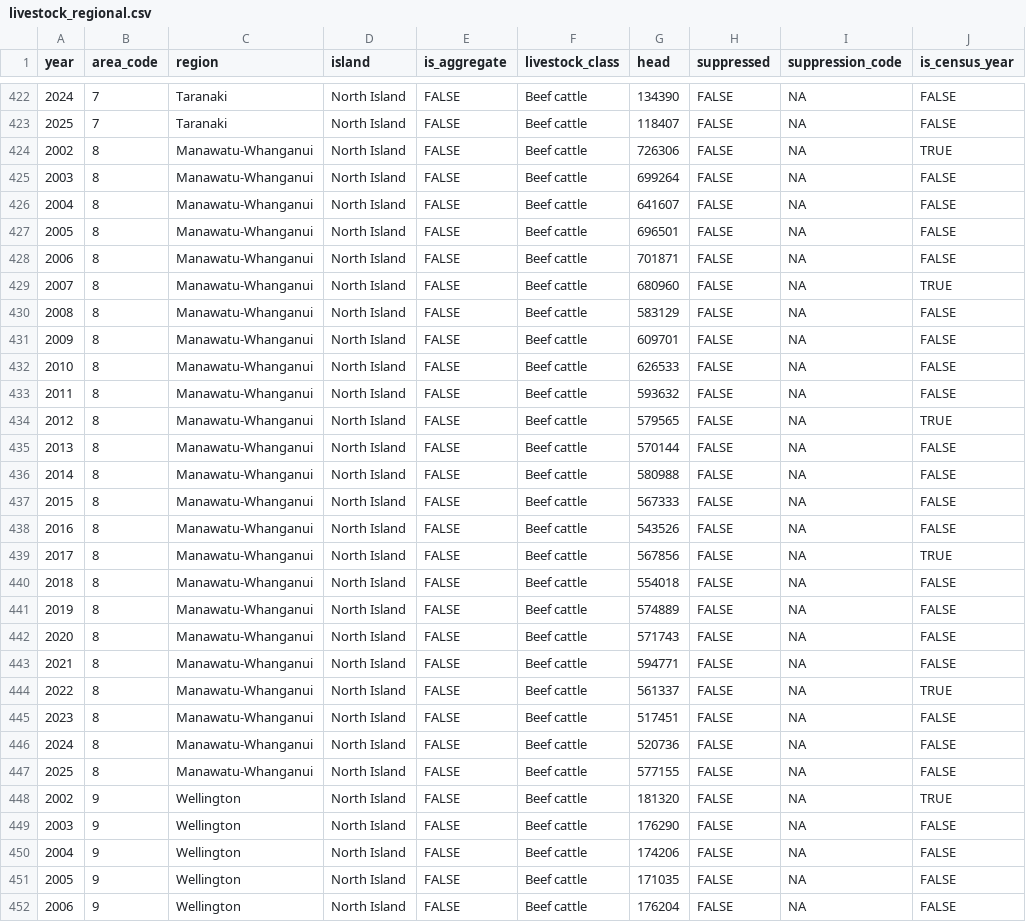
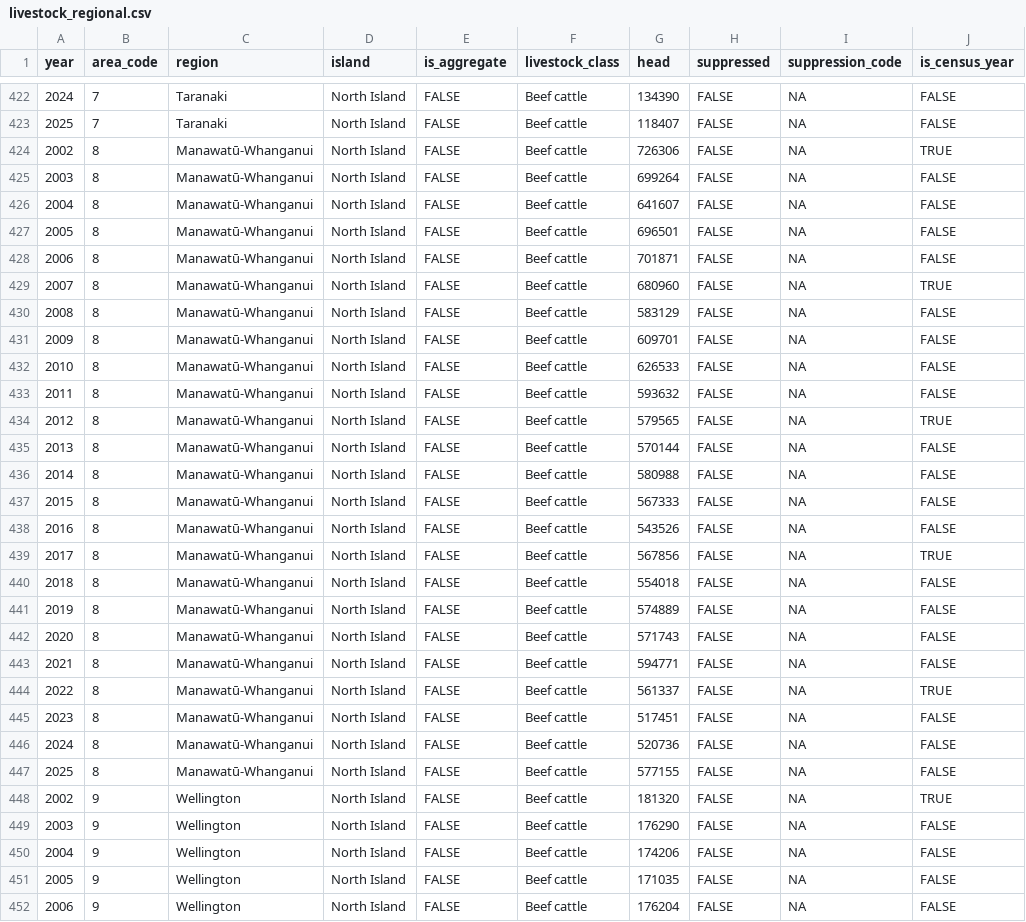
Before and after one commit to Kenchch/nz-sheep-decline-by-region, a CSV file: outputs/livestock_regional.csv, drawn as a sheet; only a part is shown, gaps mark what is left out; the diff covers the shown part only.

Commit message:
Correct region names to SSGA23, gate the extract on its hash, regenerate outputs
The committed outputs/ were produced by an earlier loader than the committed
code: the CSVs carried region names that R/load.R no longer generates, so a
clean checkout would render with a diff. In a repository whose selling point is
reproducibility that is the worst of the defects fixed here.

Three causes, all addressed:

- outputs/livestock_regional.csv was written only by R/load.R, which the
  documented reproduce step never ran. All outputs are now written by one
  script, R/checks.R, so the two documented commands regenerate everything.
- Region names were wrong twice over. A comment claimed they were reproduced
  exactly as Stats NZ publishes them 'in this table', but the extract carries
  numeric codes and no labels at all - the string Canterbury does not appear in
  the file - and the report elsewhere promises that unsourceable statements are
  not made. The names themselves matched neither the codelist nor the standard.
  They now follow SSGA23, verified against the standard itself: Hawke's Bay
  with an apostrophe, Manawatū-Whanganui with a macron. The comment says where
  they came from and notes that Aotearoa Data Explorer still shows the older
  spellings.
- R/load.R now verifies the extract against the SHA-256 recorded in SOURCE.md
  before reading it, so the pinned version is a gate that fails rather than a
  claim in a markdown file.

Also documents that Chatham Islands sits under the South Island because that is
the AREA hierarchy, not geography.

Verified: running Rscript R/checks.R and quarto render on this commit leaves
git status clean.

```diff
--- a/outputs/livestock_regional.csv
+++ b/outputs/livestock_regional.csv
@@ -423,26 +423,26 @@ year,area_code,region,island,is_aggregate,livestock_class,head,suppressed,suppre
 2025,7,Taranaki,North Island,FALSE,Beef cattle,118407,FALSE,NA,FALSE
-2002,8,Manawatu-Whanganui,North Island,FALSE,Beef cattle,726306,FALSE,NA,TRUE
-2003,8,Manawatu-Whanganui,North Island,FALSE,Beef cattle,699264,FALSE,NA,FALSE
-2004,8,Manawatu-Whanganui,North Island,FALSE,Beef cattle,641607,FALSE,NA,FALSE
-2005,8,Manawatu-Whanganui,North Island,FALSE,Beef cattle,696501,FALSE,NA,FALSE
-2006,8,Manawatu-Whanganui,North Island,FALSE,Beef cattle,701871,FALSE,NA,FALSE
-2007,8,Manawatu-Whanganui,North Island,FALSE,Beef cattle,680960,FALSE,NA,TRUE
-2008,8,Manawatu-Whanganui,North Island,FALSE,Beef cattle,583129,FALSE,NA,FALSE
-2009,8,Manawatu-Whanganui,North Island,FALSE,Beef cattle,609701,FALSE,NA,FALSE
-2010,8,Manawatu-Whanganui,North Island,FALSE,Beef cattle,626533,FALSE,NA,FALSE
-2011,8,Manawatu-Whanganui,North Island,FALSE,Beef cattle,593632,FALSE,NA,FALSE
-2012,8,Manawatu-Whanganui,North Island,FALSE,Beef cattle,579565,FALSE,NA,TRUE
-2013,8,Manawatu-Whanganui,North Island,FALSE,Beef cattle,570144,FALSE,NA,FALSE
-2014,8,Manawatu-Whanganui,North Island,FALSE,Beef cattle,580988,FALSE,NA,FALSE
-2015,8,Manawatu-Whanganui,North Island,FALSE,Beef cattle,567333,FALSE,NA,FALSE
-2016,8,Manawatu-Whanganui,North Island,FALSE,Beef cattle,543526,FALSE,NA,FALSE
-2017,8,Manawatu-Whanganui,North Island,FALSE,Beef cattle,567856,FALSE,NA,TRUE
-2018,8,Manawatu-Whanganui,North Island,FALSE,Beef cattle,554018,FALSE,NA,FALSE
-2019,8,Manawatu-Whanganui,North Island,FALSE,Beef cattle,574889,FALSE,NA,FALSE
-2020,8,Manawatu-Whanganui,North Island,FALSE,Beef cattle,571743,FALSE,NA,FALSE
-2021,8,Manawatu-Whanganui,North Island,FALSE,Beef cattle,594771,FALSE,NA,FALSE
-2022,8,Manawatu-Whanganui,North Island,FALSE,Beef cattle,561337,FALSE,NA,TRUE
-2023,8,Manawatu-Whanganui,North Island,FALSE,Beef cattle,517451,FALSE,NA,FALSE
-2024,8,Manawatu-Whanganui,North Island,FALSE,Beef cattle,520736,FALSE,NA,FALSE
-2025,8,Manawatu-Whanganui,North Island,FALSE,Beef cattle,577155,FALSE,NA,FALSE
+2002,8,Manawatū-Whanganui,North Island,FALSE,Beef cattle,726306,FALSE,NA,TRUE
+2003,8,Manawatū-Whanganui,North Island,FALSE,Beef cattle,699264,FALSE,NA,FALSE
+2004,8,Manawatū-Whanganui,North Island,FALSE,Beef cattle,641607,FALSE,NA,FALSE
+2005,8,Manawatū-Whanganui,North Island,FALSE,Beef cattle,696501,FALSE,NA,FALSE
+2006,8,Manawatū-Whanganui,North Island,FALSE,Beef cattle,701871,FALSE,NA,FALSE
+2007,8,Manawatū-Whanganui,North Island,FALSE,Beef cattle,680960,FALSE,NA,TRUE
+2008,8,Manawatū-Whanganui,North Island,FALSE,Beef cattle,583129,FALSE,NA,FALSE
+2009,8,Manawatū-Whanganui,North Island,FALSE,Beef cattle,609701,FALSE,NA,FALSE
+2010,8,Manawatū-Whanganui,North Island,FALSE,Beef cattle,626533,FALSE,NA,FALSE
+2011,8,Manawatū-Whanganui,North Island,FALSE,Beef cattle,593632,FALSE,NA,FALSE
+2012,8,Manawatū-Whanganui,North Island,FALSE,Beef cattle,579565,FALSE,NA,TRUE
+2013,8,Manawatū-Whanganui,North Island,FALSE,Beef cattle,570144,FALSE,NA,FALSE
+2014,8,Manawatū-Whanganui,North Island,FALSE,Beef cattle,580988,FALSE,NA,FALSE
+2015,8,Manawatū-Whanganui,North Island,FALSE,Beef cattle,567333,FALSE,NA,FALSE
+2016,8,Manawatū-Whanganui,North Island,FALSE,Beef cattle,543526,FALSE,NA,FALSE
+2017,8,Manawatū-Whanganui,North Island,FALSE,Beef cattle,567856,FALSE,NA,TRUE
+2018,8,Manawatū-Whanganui,North Island,FALSE,Beef cattle,554018,FALSE,NA,FALSE
+2019,8,Manawatū-Whanganui,North Island,FALSE,Beef cattle,574889,FALSE,NA,FALSE
+2020,8,Manawatū-Whanganui,North Island,FALSE,Beef cattle,571743,FALSE,NA,FALSE
+2021,8,Manawatū-Whanganui,North Island,FALSE,Beef cattle,594771,FALSE,NA,FALSE
+2022,8,Manawatū-Whanganui,North Island,FALSE,Beef cattle,561337,FALSE,NA,TRUE
+2023,8,Manawatū-Whanganui,North Island,FALSE,Beef cattle,517451,FALSE,NA,FALSE
+2024,8,Manawatū-Whanganui,North Island,FALSE,Beef cattle,520736,FALSE,NA,FALSE
+2025,8,Manawatū-Whanganui,North Island,FALSE,Beef cattle,577155,FALSE,NA,FALSE
 2002,9,Wellington,North Island,FALSE,Beef cattle,181320,FALSE,NA,TRUE
```
Also changed, not shown: 48 edited cells elsewhere in this file, 7 other files.
